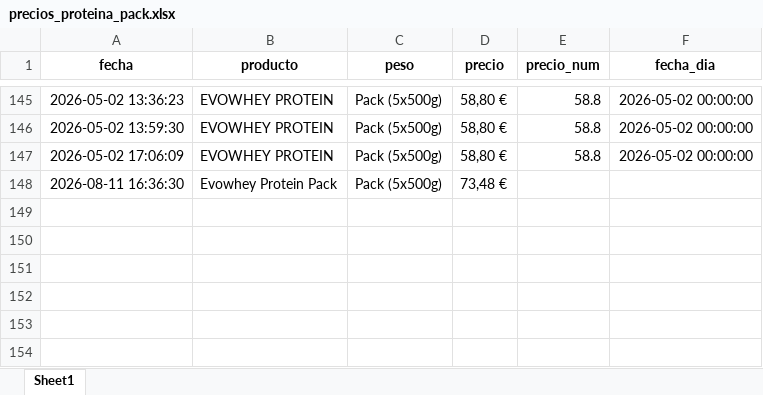
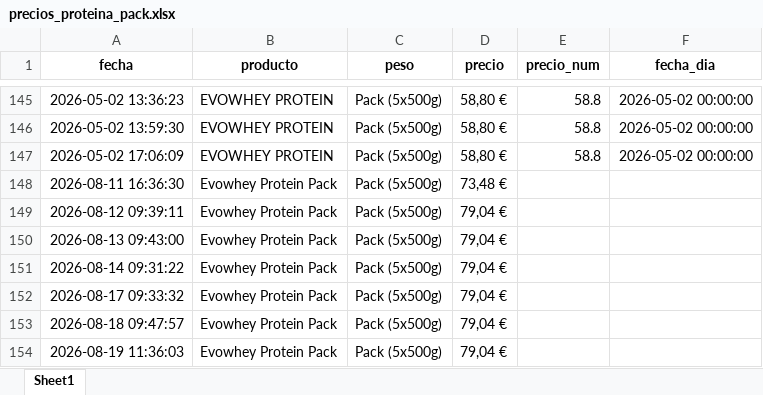
Before and after one commit to sergiosgd01/scraping-precios, an Excel workbook: data/precios_proteina_pack.xlsx, sheet Sheet1, drawn as a sheet; only a part is shown, gaps mark what is left out; values as stored, in another font and other column widths than the file's, no borders; the diff names each change by its address in the sheet, - before the commit and + after, or states it on an @@ line.

```diff
--- a/data/precios_proteina_pack.xlsx (sheet Sheet1)
+++ b/data/precios_proteina_pack.xlsx (sheet Sheet1)
+row 149: 2026-08-12 09:39:11 | Evowhey Protein Pack | Pack (5x500g) | 79,04 €
+row 150: 2026-08-13 09:43:00 | Evowhey Protein Pack | Pack (5x500g) | 79,04 €
+row 151: 2026-08-14 09:31:22 | Evowhey Protein Pack | Pack (5x500g) | 79,04 €
+row 152: 2026-08-17 09:33:32 | Evowhey Protein Pack | Pack (5x500g) | 79,04 €
+row 153: 2026-08-18 09:47:57 | Evowhey Protein Pack | Pack (5x500g) | 79,04 €
+row 154: 2026-08-19 11:36:03 | Evowhey Protein Pack | Pack (5x500g) | 79,04 €
```
Also changed, not shown: data/precios_creatina.xlsx, data/precios_creatina_500.xlsx, 20 other files.
